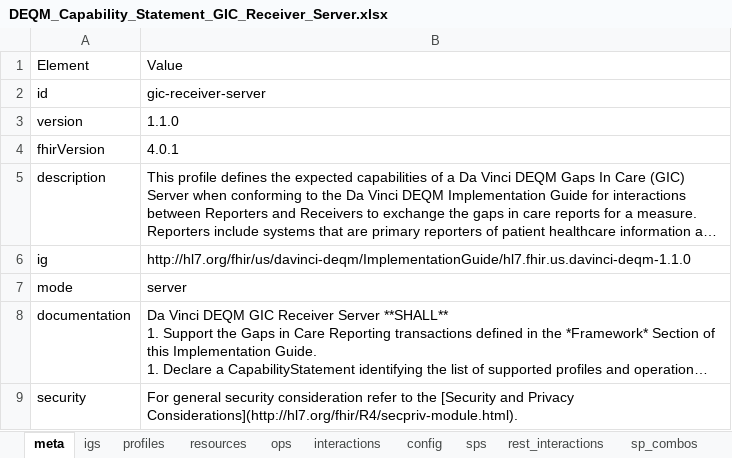
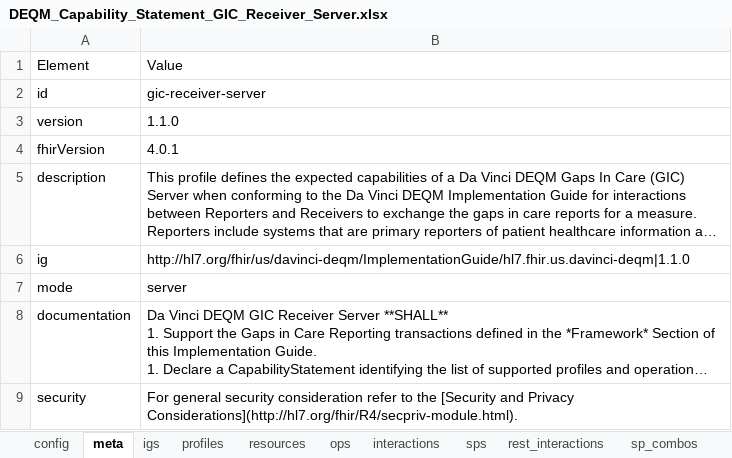
Before and after one commit to HL7/davinci-deqm, an Excel workbook: input/resources/source-data/DEQM_Capability_Statement_GIC_Receiver_Server.xlsx, sheet meta, drawn as a sheet; long unchanged cells end in …; values as stored, in another font and other column widths than the file's, no borders; the diff names each change by its address in the sheet, - before the commit and + after, or states it on an @@ line.

```diff
--- a/input/resources/source-data/DEQM_Capability_Statement_GIC_Receiver_Server.xlsx (sheet meta)
+++ b/input/resources/source-data/DEQM_Capability_Statement_GIC_Receiver_Server.xlsx (sheet meta)
@@ sheet tab order changed: config | meta | igs | profiles | resources | ops | interactions | sps | rest_interactions | sp_combos @@
-B6: http://hl7.org/fhir/us/davinci-deqm/ImplementationGuide/hl7.fhir.us.davinci-deqm-1.1.0
+B6: http://hl7.org/fhir/us/davinci-deqm/ImplementationGuide/hl7.fhir.us.davinci-deqm|1.1.0
```
Also changed, not shown: sheet config, input/resources/source-data/DEQM_Capability_Statement_GIC_Reporter_Client.xlsx, 3 other files.
